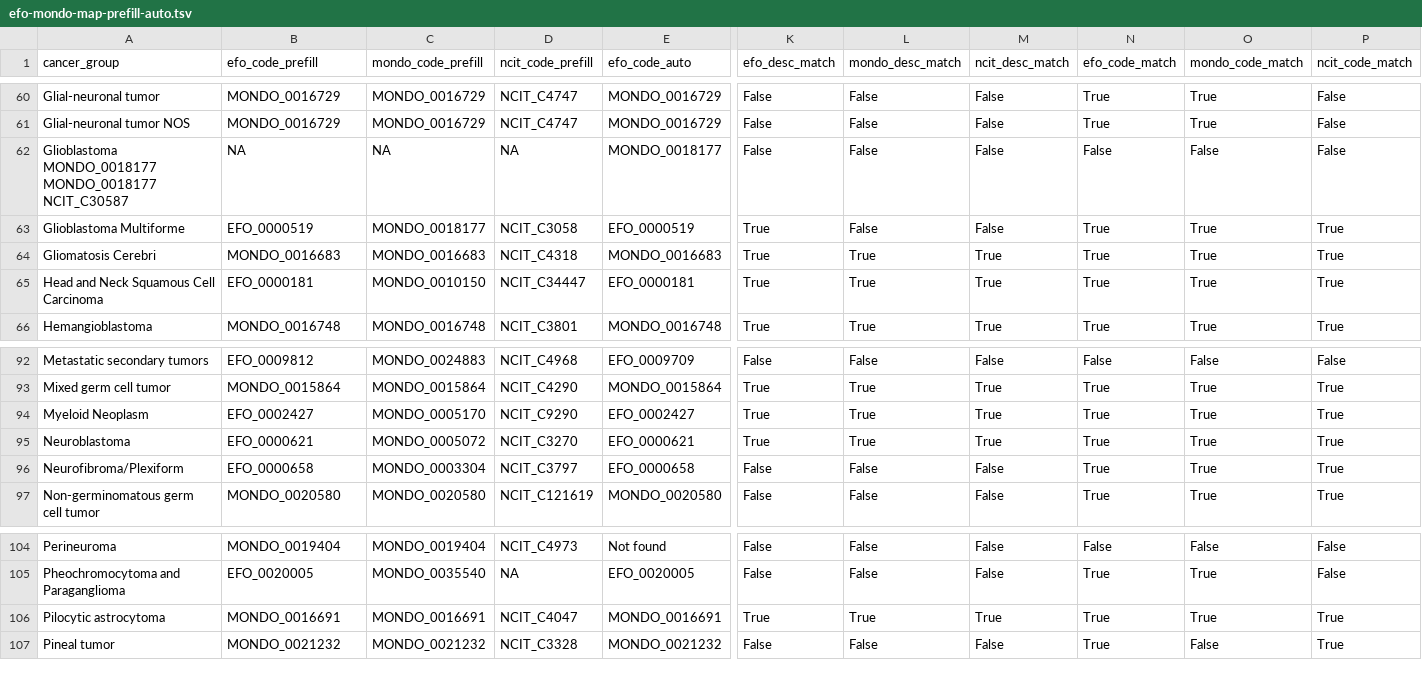
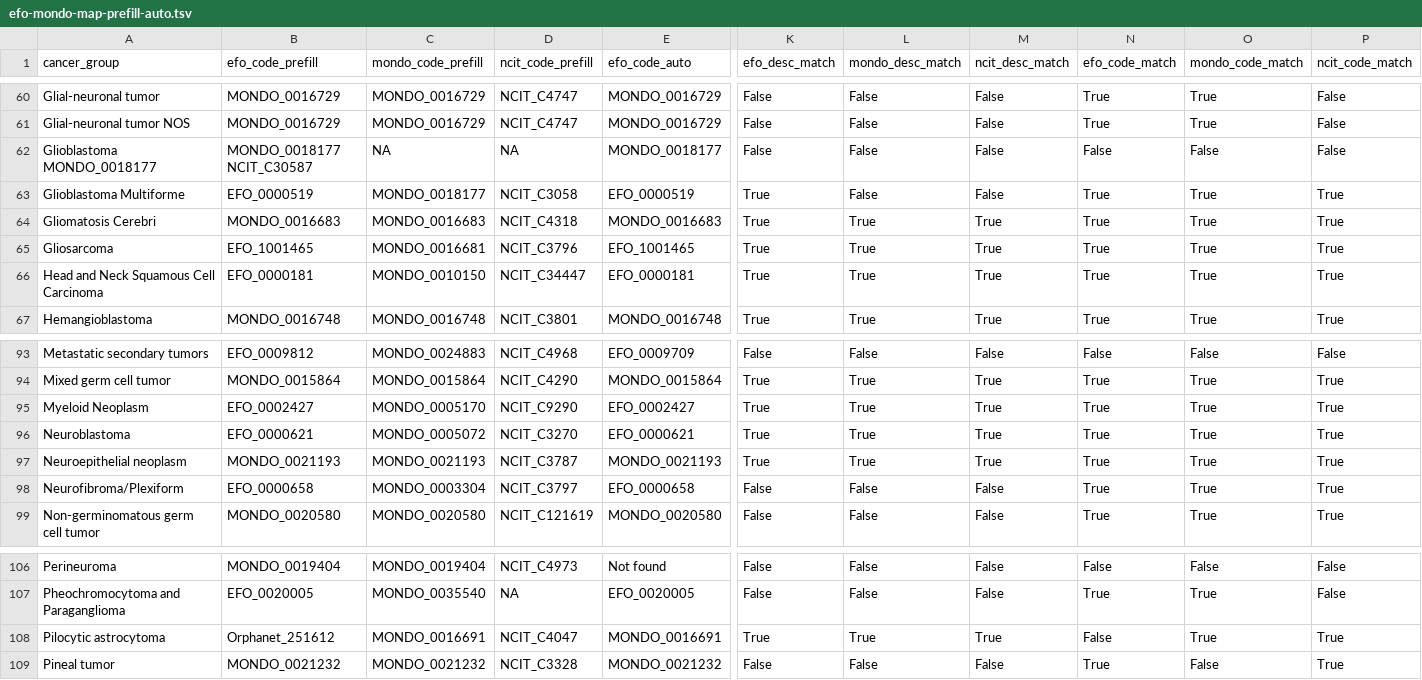
Before and after one commit to rokitalab/OpenPedCan-analysis, a TSV file: analyses/efo-mondo-mapping/results/efo-mondo-map-prefill-auto.tsv, drawn as a sheet; only a part is shown, gaps mark what is left out; addresses are those after the commit; rows hold the shown columns only; the diff names each change by its address in the sheet, - before the commit and + after, or states it on an @@ line.

```diff
--- a/analyses/efo-mondo-mapping/results/efo-mondo-map-prefill-auto.tsv
+++ b/analyses/efo-mondo-mapping/results/efo-mondo-map-prefill-auto.tsv
-A62 (cancer_group): Glioblastoma MONDO_0018177 MONDO_0018177 NCIT_C30587
+A62 (cancer_group): Glioblastoma MONDO_0018177
-B62 (efo_code_prefill): NA
+B62 (efo_code_prefill): MONDO_0018177 NCIT_C30587
+row 65: Gliosarcoma | EFO_1001465 | MONDO_0016681 | NCIT_C3796 | EFO_1001465 | True | True | True | True | True | True
+row 97: Neuroepithelial neoplasm | MONDO_0021193 | MONDO_0021193 | NCIT_C3787 | MONDO_0021193 | True | True | True | True | True | True
-B108 (efo_code_prefill): MONDO_0016691
+B108 (efo_code_prefill): Orphanet_251612
-N108 (efo_code_match): True
+N108 (efo_code_match): False
```
Also changed, not shown: analyses/efo-mondo-mapping/results/efo-mondo-map.tsv, 1 other file.
